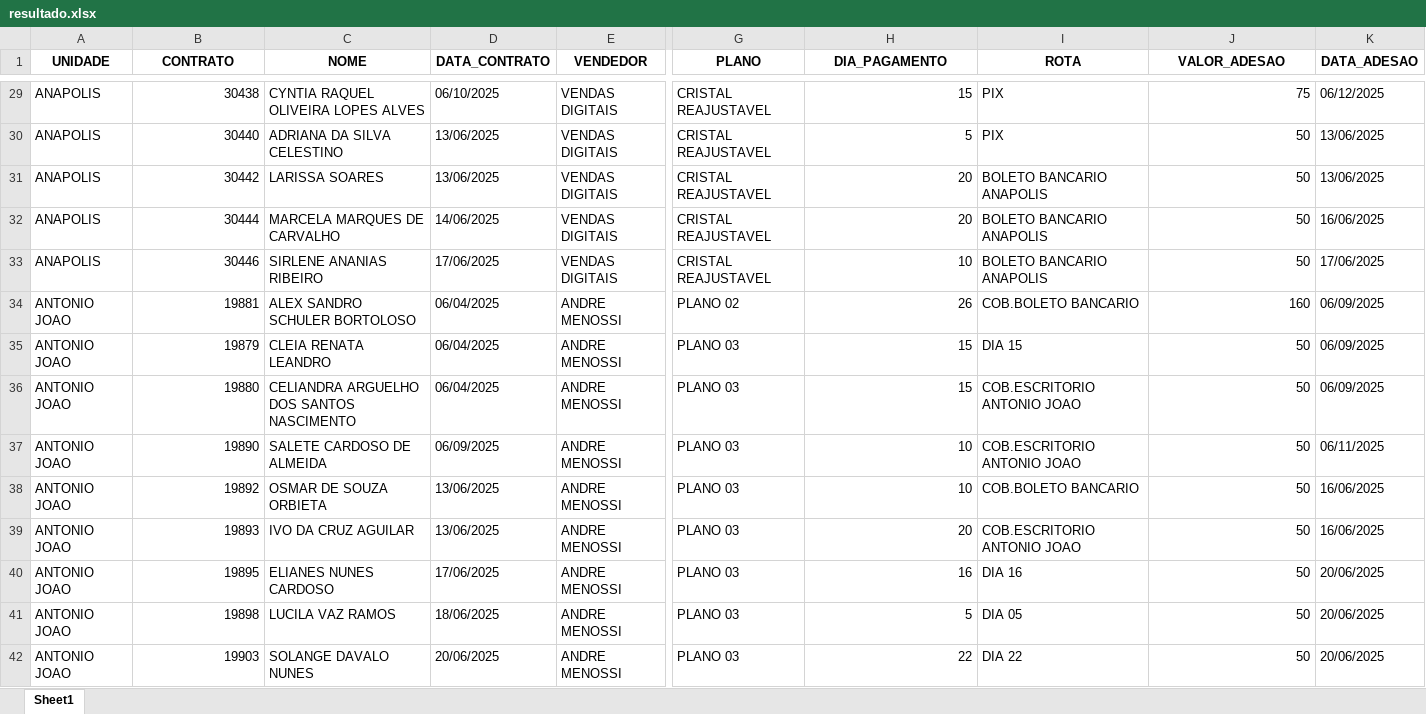
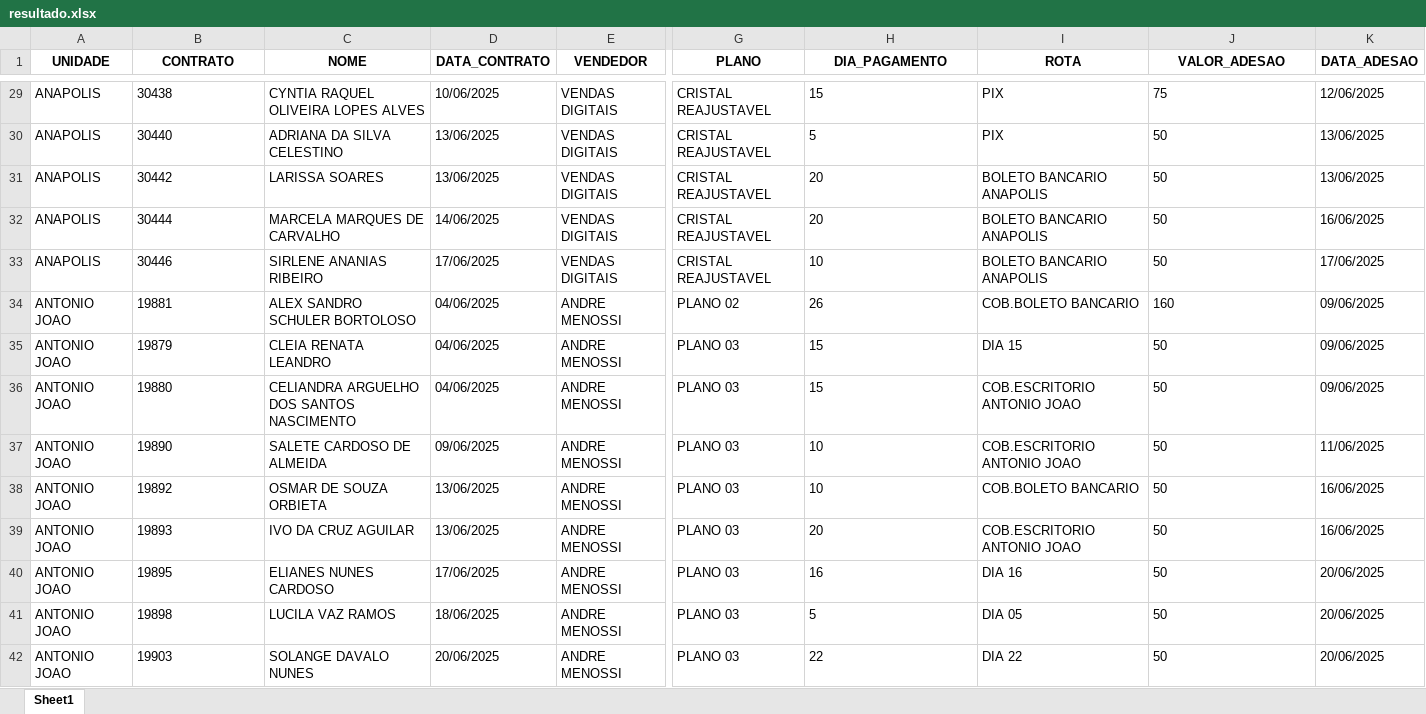
Before and after one commit to itstakas/Projeto_Vendas, an Excel workbook: backend/uploads_app/resultado.xlsx, sheet Sheet1, drawn as a sheet; only a part is shown, gaps mark what is left out; values as stored, in another font and other column widths than the file's, no borders; the diff covers the shown part only; the diff names each change by its address in the sheet, - before the commit and + after, or states it on an @@ line.

Commit message:
Update Troca de Datas, col - adesão, data_contrato

```diff
--- a/backend/uploads_app/resultado.xlsx (sheet Sheet1)
+++ b/backend/uploads_app/resultado.xlsx (sheet Sheet1)
-B29:B42 alignment: right
+B29:B42 alignment: left
-D29 (DATA_CONTRATO): 06/10/2025
+D29 (DATA_CONTRATO): 10/06/2025
-H29:H42 alignment: right
+H29:H42 alignment: left
-J29:J42 alignment: right
+J29:J42 alignment: left
-K29 (DATA_ADESAO): 06/12/2025
+K29 (DATA_ADESAO): 12/06/2025
-D34:D36 (DATA_CONTRATO): 06/04/2025
+D34:D36 (DATA_CONTRATO): 04/06/2025
-K34:K36 (DATA_ADESAO): 06/09/2025
+K34:K36 (DATA_ADESAO): 09/06/2025
-D37 (DATA_CONTRATO): 06/09/2025
+D37 (DATA_CONTRATO): 09/06/2025
-K37 (DATA_ADESAO): 06/11/2025
+K37 (DATA_ADESAO): 11/06/2025
```
Also changed, not shown: 2 added rows, 520 edited cells and cell formats elsewhere in this sheet, 7 other files.
